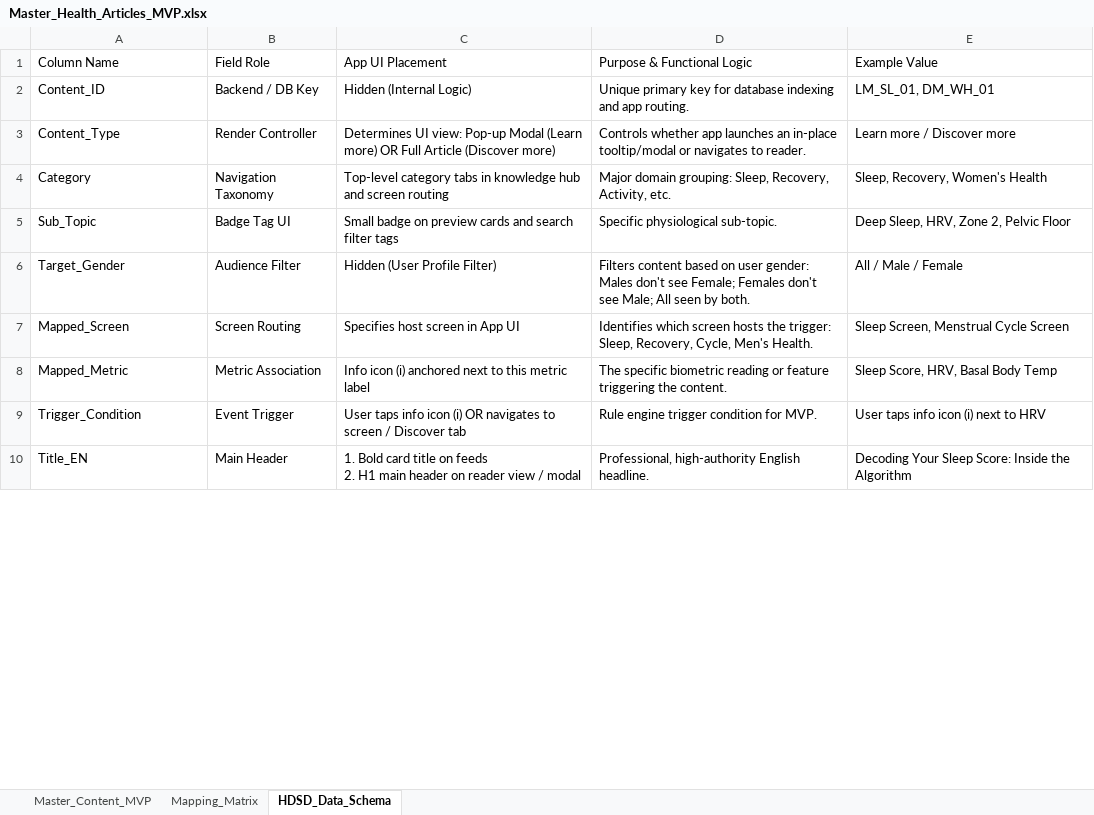
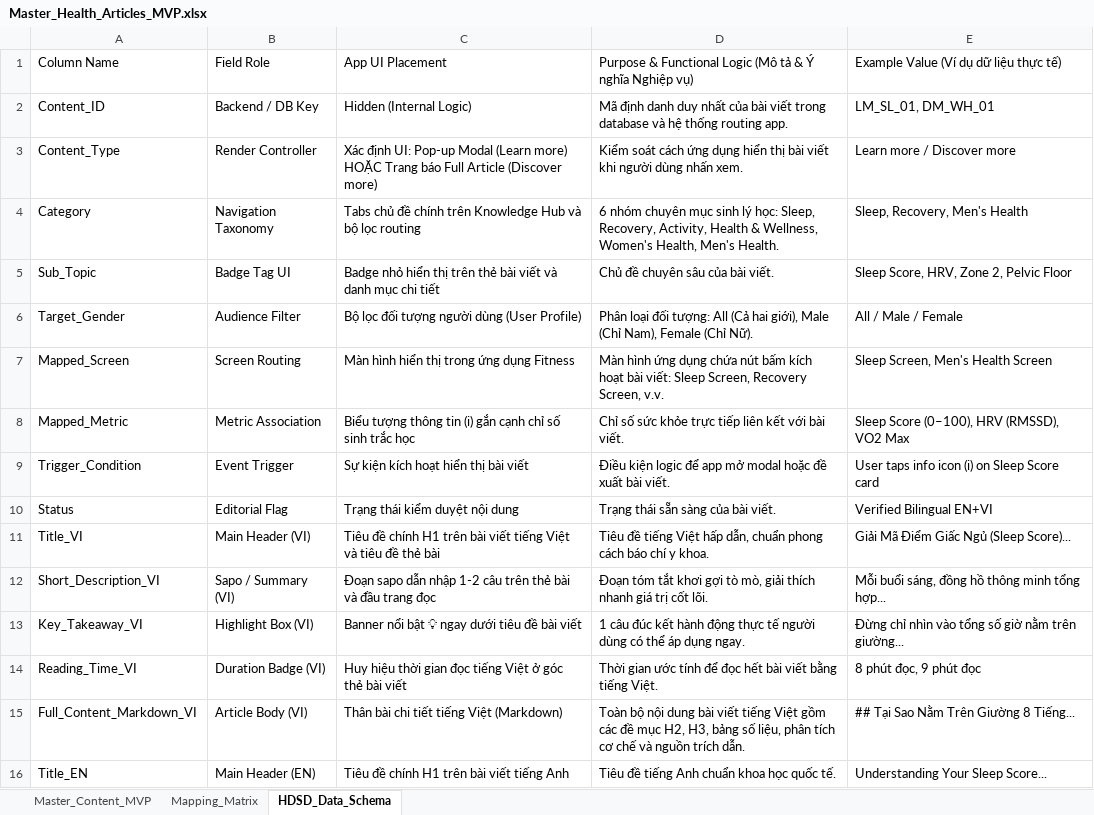
Before and after one commit to HandQ2212/test-repo, an Excel workbook: docs/Master_Health_Articles_MVP.xlsx, sheet HDSD_Data_Schema, drawn as a sheet; only a part is shown; values as stored, in another font and other column widths than the file's, no cell formats; addresses are those after the commit; ↵ is a line break in a cell; the diff covers the shown part only; the diff names each change by its address in the sheet, - before the commit and + after, or states it on an @@ line.

Commit message:
docs: fully update Master_Health_Articles_MVP.xlsx with 28 columns, bilingual mapping matrix, and complete data schema

```diff
--- a/docs/Master_Health_Articles_MVP.xlsx (sheet HDSD_Data_Schema)
+++ b/docs/Master_Health_Articles_MVP.xlsx (sheet HDSD_Data_Schema)
-D1: Purpose & Functional Logic
+D1: Purpose & Functional Logic (Mô tả & Ý nghĩa Nghiệp vụ)
-E1: Example Value
+E1: Example Value (Ví dụ dữ liệu thực tế)
-D2: Unique primary key for database indexing and app routing.
+D2: Mã định danh duy nhất của bài viết trong database và hệ thống routing app.
-C3 (App UI Placement): Determines UI view: Pop-up Modal (Learn more) OR Full Article…
+C3 (App UI Placement): Xác định UI: Pop-up Modal (Learn more) HOẶC Trang báo Full Article…
-D3: Controls whether app launches an in-place tooltip/modal or navigates to reader.
+D3: Kiểm soát cách ứng dụng hiển thị bài viết khi người dùng nhấn xem.
-C4 (App UI Placement): Top-level category tabs in knowledge hub and screen routing
+C4 (App UI Placement): Tabs chủ đề chính trên Knowledge Hub và bộ lọc routing
-D4: Major domain grouping: Sleep, Recovery, Activity, etc.
+D4: 6 nhóm chuyên mục sinh lý học: Sleep, Recovery, Activity, Health & Wellness, Women's Health, Men's Health.
-E4: Sleep, Recovery, Women's Health
+E4: Sleep, Recovery, Men's Health
-C5 (App UI Placement): Small badge on preview cards and search filter tags
+C5 (App UI Placement): Badge nhỏ hiển thị trên thẻ bài viết và danh mục chi tiết
-D5: Specific physiological sub-topic.
+D5: Chủ đề chuyên sâu của bài viết.
-E5: Deep Sleep, HRV, Zone 2, Pelvic Floor
+E5: Sleep Score, HRV, Zone 2, Pelvic Floor
-C6 (App UI Placement): Hidden (User Profile Filter)
+C6 (App UI Placement): Bộ lọc đối tượng người dùng (User Profile)
-D6: Filters content based on user gender: Males don't see Female; Females don't see Male; All seen by both.
+D6: Phân loại đối tượng: All (Cả hai giới), Male (Chỉ Nam), Female (Chỉ Nữ).
-C7 (App UI Placement): Specifies host screen in App UI
+C7 (App UI Placement): Màn hình hiển thị trong ứng dụng Fitness
-D7: Identifies which screen hosts the trigger: Sleep, Recovery, Cycle, Men's Health.
+D7: Màn hình ứng dụng chứa nút bấm kích hoạt bài viết: Sleep Screen, Recovery Screen, v.v.
-E7: Sleep Screen, Menstrual Cycle Screen
+E7: Sleep Screen, Men's Health Screen
-C8 (App UI Placement): Info icon (i) anchored next to this metric label
+C8 (App UI Placement): Biểu tượng thông tin (i) gắn cạnh chỉ số sinh trắc học
-D8: The specific biometric reading or feature triggering the content.
+D8: Chỉ số sức khỏe trực tiếp liên kết với bài viết.
-E8: Sleep Score, HRV, Basal Body Temp
+E8: Sleep Score (0–100), HRV (RMSSD), VO2 Max
-C9 (App UI Placement): User taps info icon (i) OR navigates to screen / Discover tab
+C9 (App UI Placement): Sự kiện kích hoạt hiển thị bài viết
-D9: Rule engine trigger condition for MVP.
+D9: Điều kiện logic để app mở modal hoặc đề xuất bài viết.
-E9: User taps info icon (i) next to HRV
+E9: User taps info icon (i) on Sleep Score card
+row 10: Status | Editorial Flag | Trạng thái kiểm duyệt nội dung | Trạng thái sẵn sàng của bài viết. | Verified Bilingual EN+VI
+row 11: Title_VI | Main Header (VI) | Tiêu đề chính H1 trên bài viết tiếng Việt và tiêu đề thẻ bài | Tiêu đề tiếng Việt hấp dẫn, chuẩn phong cách báo chí y khoa. | Giải Mã Điểm Giấc Ngủ (Sleep Score)...
+row 12: Short_Description_VI | Sapo / Summary (VI) | Đoạn sapo dẫn nhập 1-2 câu trên thẻ bài và đầu trang đọc | Đoạn tóm tắt khơi gợi tò mò, giải thích nhanh giá trị cốt lõi. | Mỗi buổi sáng, đồng hồ thông minh tổng hợp...
+row 13: Key_Takeaway_VI | Highlight Box (VI) | Banner nổi bật 💡 ngay dưới tiêu đề bài viết | 1 câu đúc kết hành động thực tế người dùng có thể áp dụng ngay. | Đừng chỉ nhìn vào tổng số giờ nằm trên giường...
+row 14: Reading_Time_VI | Duration Badge (VI) | Huy hiệu thời gian đọc tiếng Việt ở góc thẻ bài viết | Thời gian ước tính để đọc hết bài viết bằng tiếng Việt. | 8 phút đọc, 9 phút đọc
+row 15: Full_Content_Markdown_VI | Article Body (VI) | Thân bài chi tiết tiếng Việt (Markdown) | Toàn bộ nội dung bài viết tiếng Việt gồm các đề mục H2, H3, bảng số liệu, phân tích cơ chế và nguồn trích dẫn. | ## Tại Sao Nằm Trên Giường 8 Tiếng...
-B16 (Field Role): Main Header
+B16 (Field Role): Main Header (EN)
-C16 (App UI Placement): 1. Bold card title on feeds ↵ 2. H1 main header on reader view / modal
+C16 (App UI Placement): Tiêu đề chính H1 trên bài viết tiếng Anh
-D16: Professional, high-authority English headline.
+D16: Tiêu đề tiếng Anh chuẩn khoa học quốc tế.
-E16: Decoding Your Sleep Score: Inside the Algorithm
+E16: Understanding Your Sleep Score...
```
Also changed, not shown: 7 added rows, 2 removed rows and 21 edited cells elsewhere in this sheet, sheet Master_Content_MVP, sheet Mapping_Matrix, cell formats.
